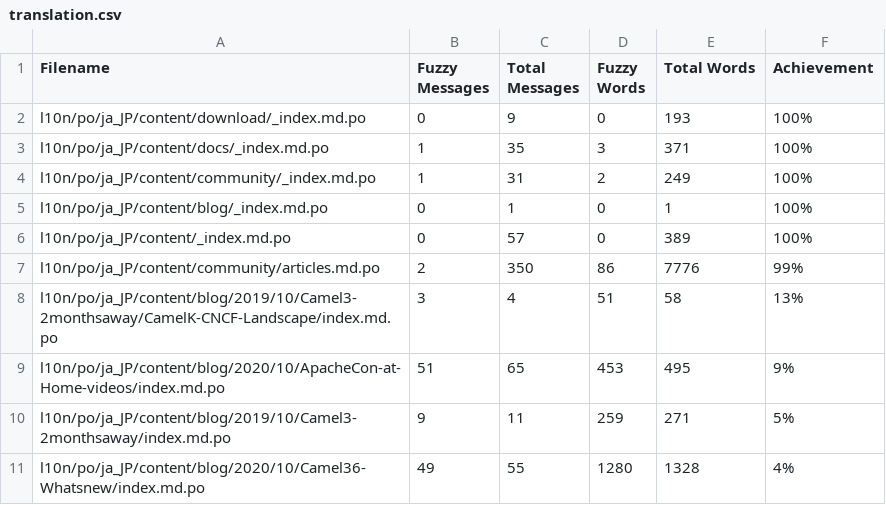
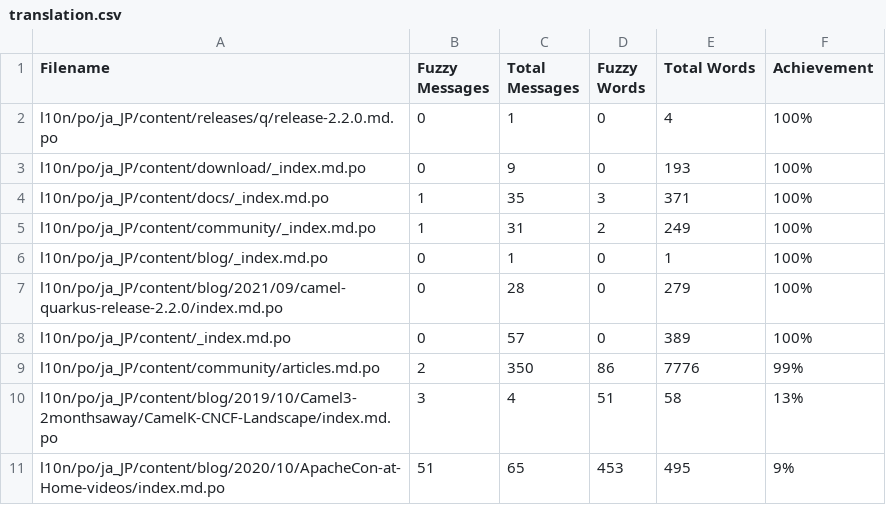
Before and after one commit to jcug-oss/camel-ja, a CSV file: l10n/stats/translation.csv, drawn as a sheet; only a part is shown; the shorter side is filled out with more unchanged rows; the diff names each change by its address in the sheet, - before the commit and + after, or states it on an @@ line.

```diff
--- a/l10n/stats/translation.csv
+++ b/l10n/stats/translation.csv
+row 2: l10n/po/ja_JP/content/releases/q/release-2.2.0.md.po | 0 | 1 | 0 | 4 | 100%
+row 7: l10n/po/ja_JP/content/blog/2021/09/camel-quarkus-release-2.2.0/index.md.po | 0 | 28 | 0 | 279 | 100%
```
